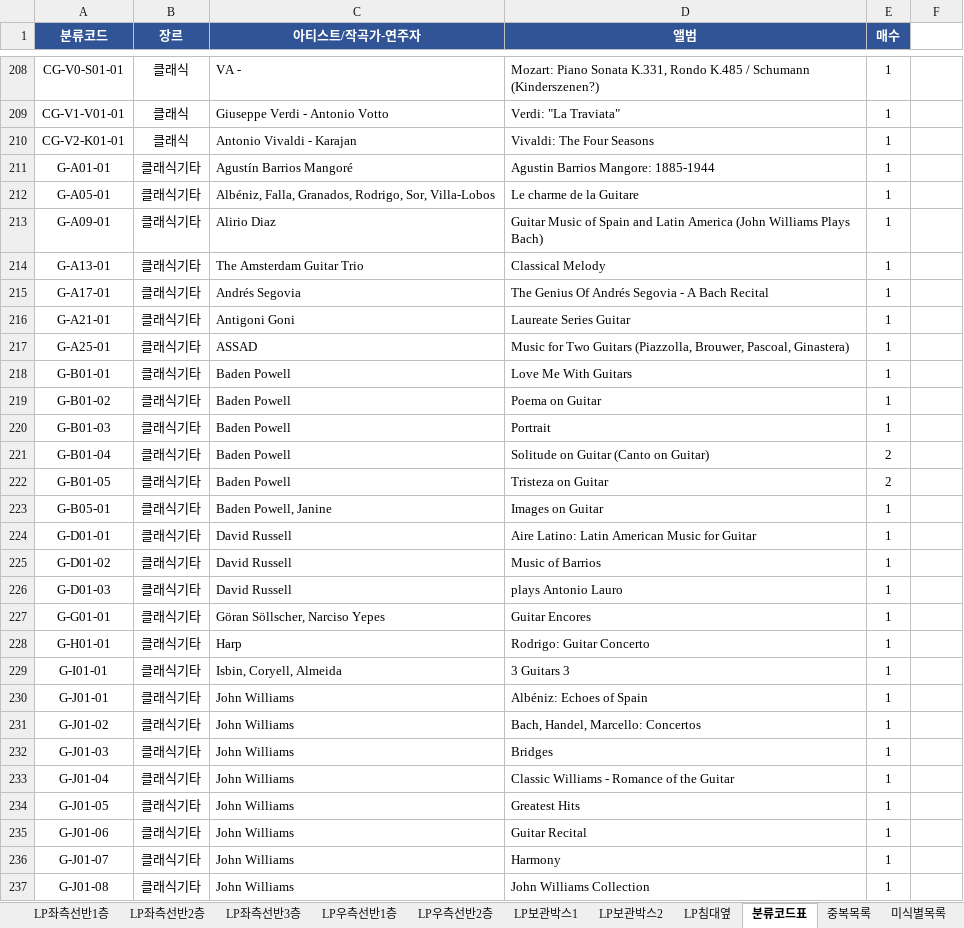
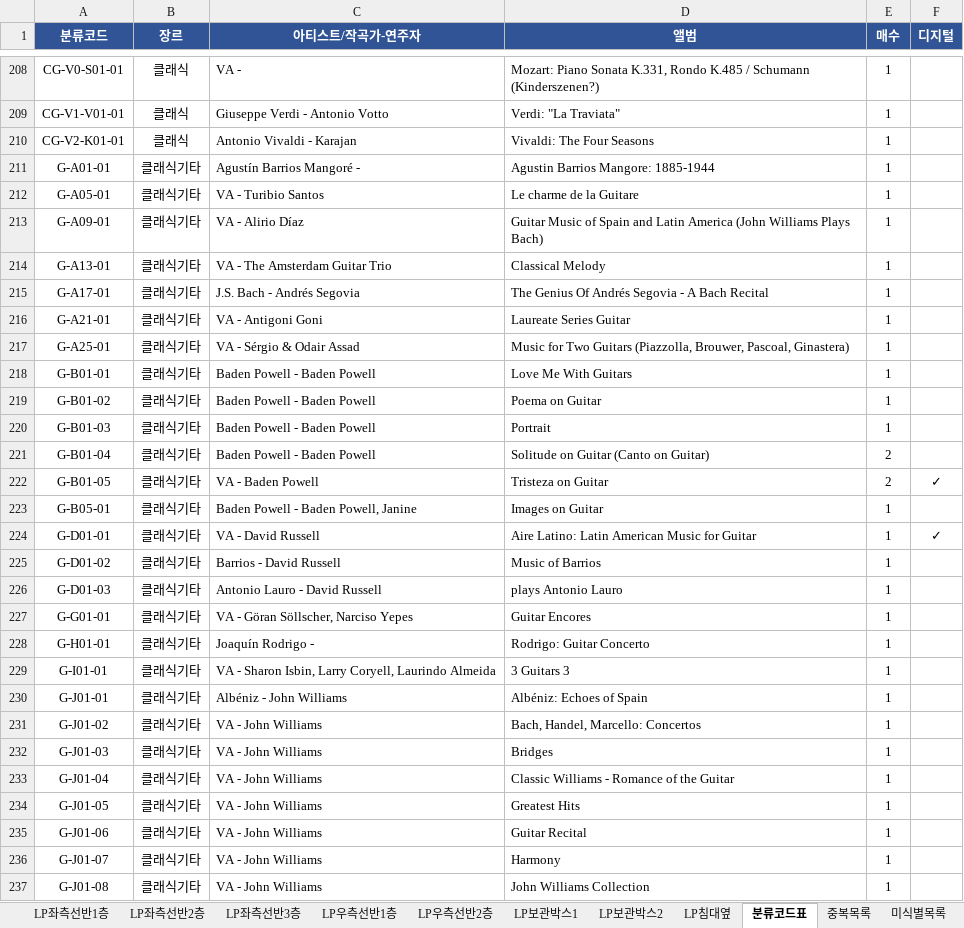
Before and after one commit to JiwookJung/music-wiki, an Excel workbook: inventory/20260726_LPCD_목록_v2.xlsx, sheet 분류코드표, drawn as a sheet; only a part is shown, gaps mark what is left out; values as stored, in another font and other column widths than the file's, no borders; the diff covers the shown part only; the diff names each change by its address in the sheet, - before the commit and + after, or states it on an @@ line.

```diff
--- a/inventory/20260726_LPCD_목록_v2.xlsx (sheet 분류코드표)
+++ b/inventory/20260726_LPCD_목록_v2.xlsx (sheet 분류코드표)
-F1: (empty)
+F1: 디지털
-F1 fill: none
+F1 fill: #305496
-C211 (아티스트/작곡가-연주자): Agustín Barrios Mangoré
+C211 (아티스트/작곡가-연주자): Agustín Barrios Mangoré -
-C212 (아티스트/작곡가-연주자): Albéniz, Falla, Granados, Rodrigo, Sor, Villa-Lobos
+C212 (아티스트/작곡가-연주자): VA - Turibio Santos
-C213 (아티스트/작곡가-연주자): Alirio Diaz
+C213 (아티스트/작곡가-연주자): VA - Alirio Díaz
-C214 (아티스트/작곡가-연주자): The Amsterdam Guitar Trio
+C214 (아티스트/작곡가-연주자): VA - The Amsterdam Guitar Trio
-C215 (아티스트/작곡가-연주자): Andrés Segovia
+C215 (아티스트/작곡가-연주자): J.S. Bach - Andrés Segovia
-C216 (아티스트/작곡가-연주자): Antigoni Goni
+C216 (아티스트/작곡가-연주자): VA - Antigoni Goni
-C217 (아티스트/작곡가-연주자): ASSAD
+C217 (아티스트/작곡가-연주자): VA - Sérgio & Odair Assad
-C218:C221 (아티스트/작곡가-연주자): Baden Powell
+C218:C221 (아티스트/작곡가-연주자): Baden Powell - Baden Powell
-C222 (아티스트/작곡가-연주자): Baden Powell
+C222 (아티스트/작곡가-연주자): VA - Baden Powell
-F222 (디지털): (empty)
+F222 (디지털): ✓
-C223 (아티스트/작곡가-연주자): Baden Powell, Janine
+C223 (아티스트/작곡가-연주자): Baden Powell - Baden Powell, Janine
-C224 (아티스트/작곡가-연주자): David Russell
+C224 (아티스트/작곡가-연주자): VA - David Russell
-F224 (디지털): (empty)
+F224 (디지털): ✓
-C225 (아티스트/작곡가-연주자): David Russell
+C225 (아티스트/작곡가-연주자): Barrios - David Russell
-C226 (아티스트/작곡가-연주자): David Russell
+C226 (아티스트/작곡가-연주자): Antonio Lauro - David Russell
-C227 (아티스트/작곡가-연주자): Göran Söllscher, Narciso Yepes
+C227 (아티스트/작곡가-연주자): VA - Göran Söllscher, Narciso Yepes
-C228 (아티스트/작곡가-연주자): Harp
+C228 (아티스트/작곡가-연주자): Joaquín Rodrigo -
-C229 (아티스트/작곡가-연주자): Isbin, Coryell, Almeida
+C229 (아티스트/작곡가-연주자): VA - Sharon Isbin, Larry Coryell, Laurindo Almeida
-C230 (아티스트/작곡가-연주자): John Williams
+C230 (아티스트/작곡가-연주자): Albéniz - John Williams
-C231:C237 (아티스트/작곡가-연주자): John Williams
+C231:C237 (아티스트/작곡가-연주자): VA - John Williams
```
Also changed, not shown: 78 edited cells elsewhere in this sheet, sheet LP보관박스2, sheet LP우측선반2층, sheet LP중앙선반2열1층, sheet LP좌측선반1층, sheet LP보관박스1, sheet LP우측선반1층, 11 more sheets, 6 other files.
